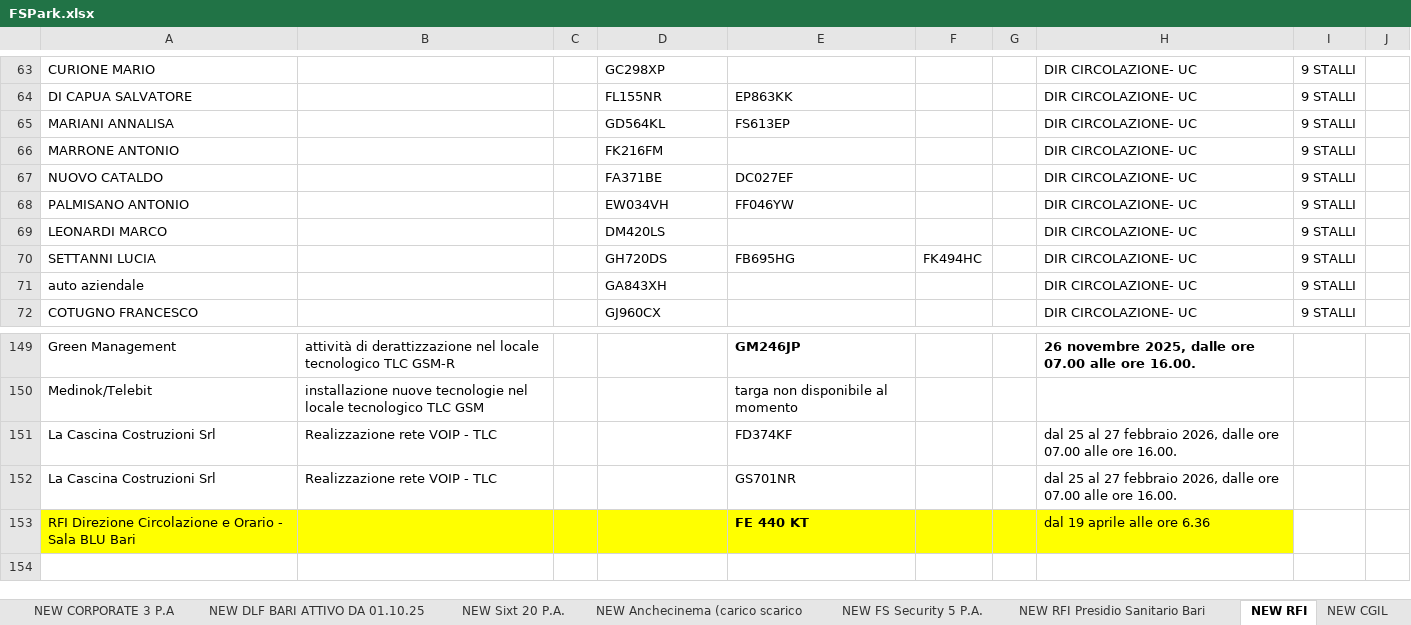
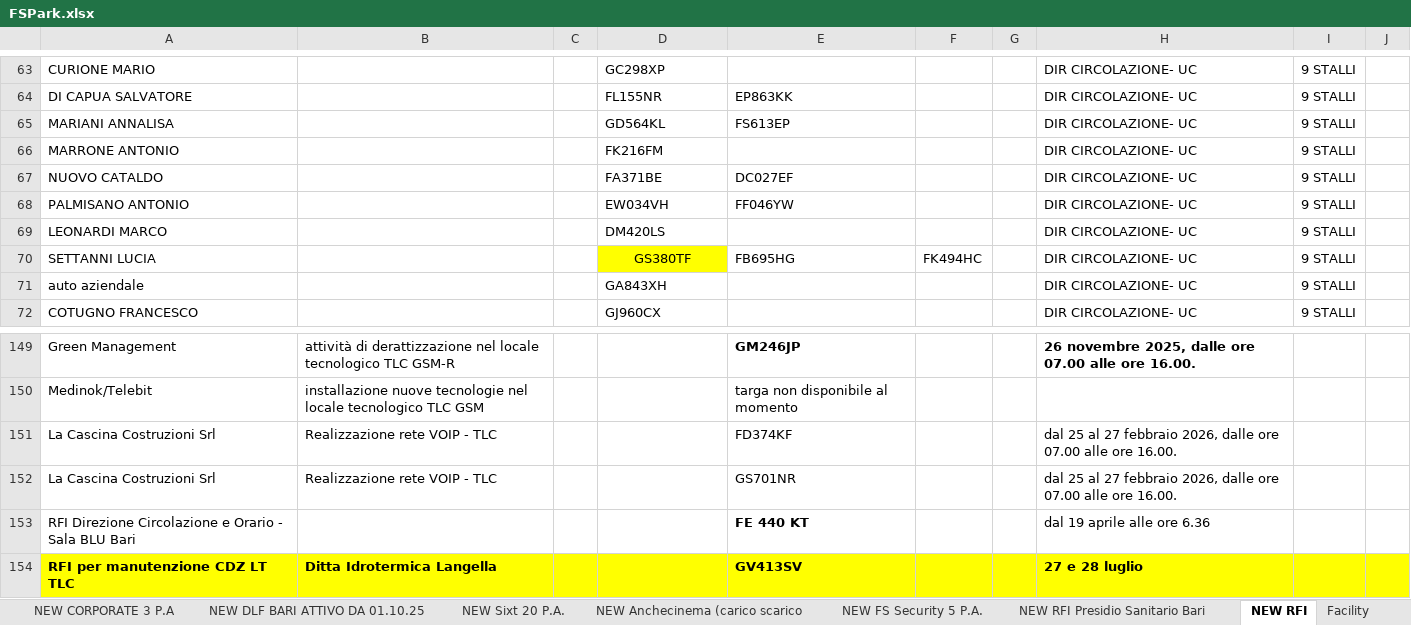
Before and after one commit to alexdavy75/targhe, an Excel workbook: FSPark.xlsx, sheet NEW RFI, drawn as a sheet; only a part is shown, gaps mark what is left out; values as stored, in another font and other column widths than the file's, no borders; the diff names each change by its address in the sheet, - before the commit and + after, or states it on an @@ line.

```diff
--- a/FSPark.xlsx (sheet NEW RFI)
+++ b/FSPark.xlsx (sheet NEW RFI)
-D70: GH720DS
+D70: GS380TF
@@ D70 fill: none → #FFFF00, alignment: left → center @@
-A153:H153 fill: #FFFF00
+A153:H153 fill: none
+row 154: RFI per manutenzione CDZ LT TLC | Ditta Idrotermica Langella |  |  | GV413SV |  |  | 27 e 28 luglio
```
Also changed, not shown: sheet NEW DBAV, sheet NEW FS Security 5 P.A., sheet NEW PRODUZIONE IC 22 P.A., sheet NEW DBR Puglia 35 P.A., sheet Facility, other sheet tabs, hidden cells.
